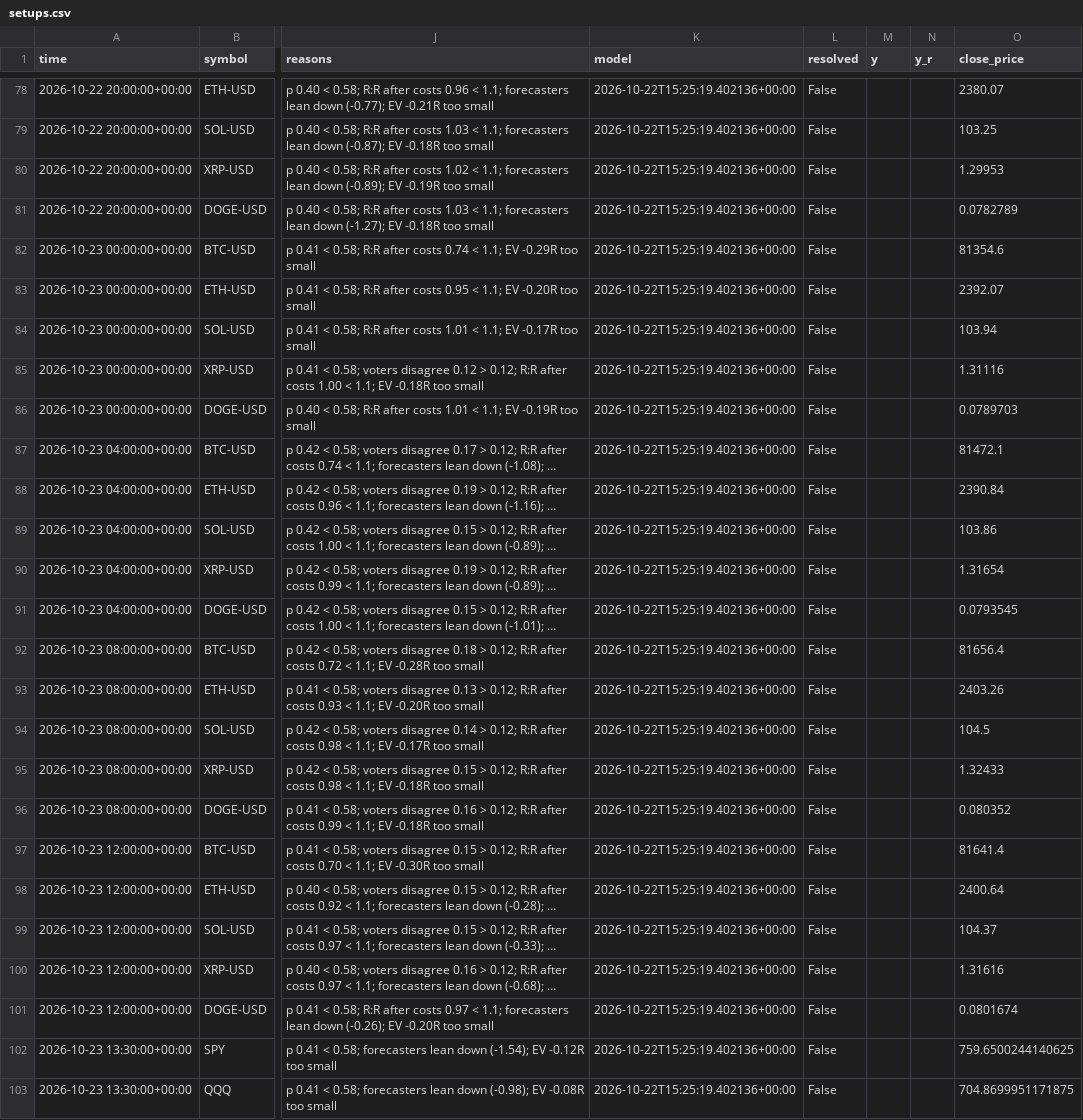
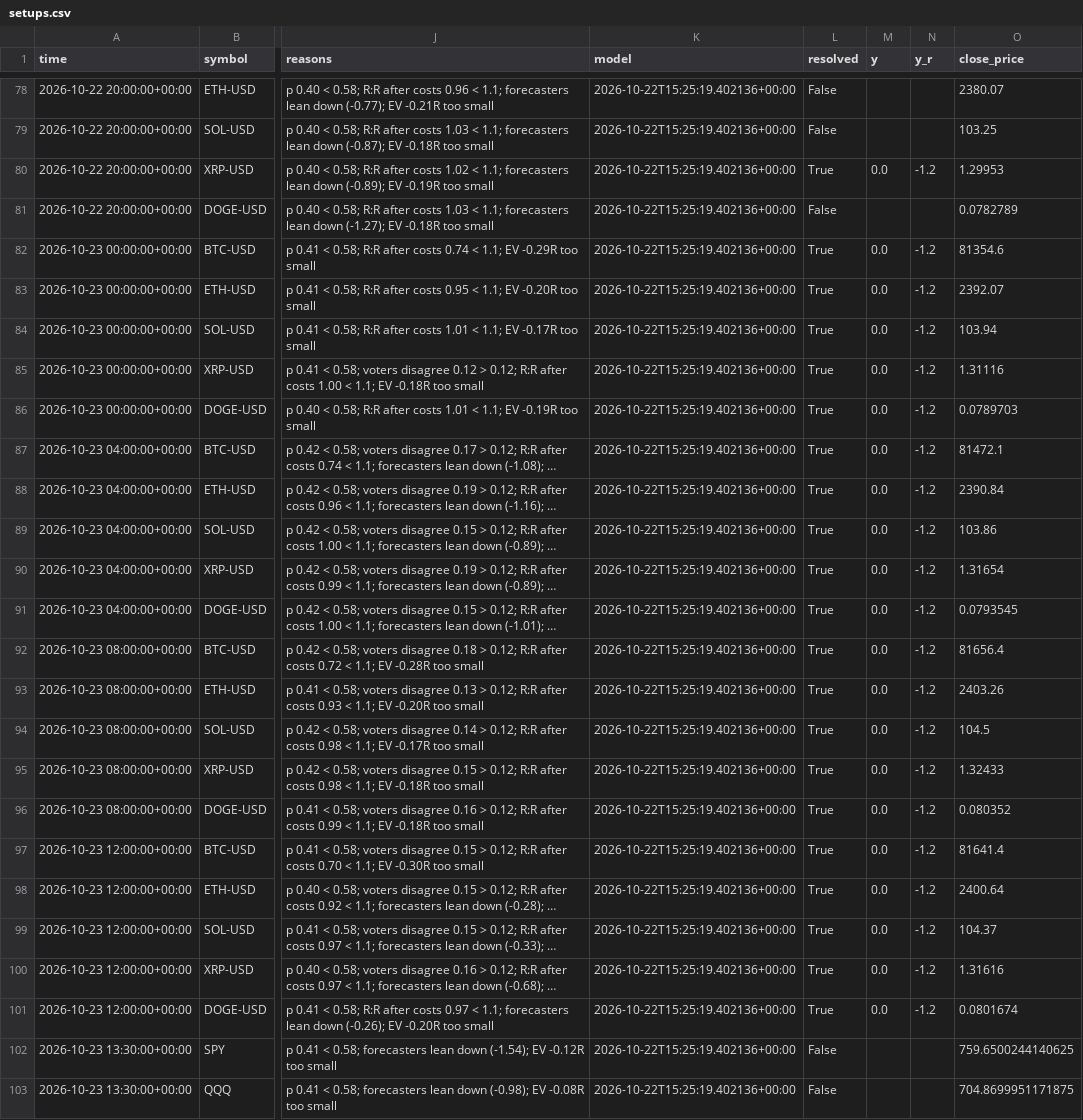
Before and after one commit to jaysantmyer-spec/ai-trader, a CSV file: data/setups.csv, drawn as a sheet; only a part is shown, gaps mark what is left out; long unchanged cells end in …; the diff covers the shown part only; the diff names each change by its address in the sheet, - before the commit and + after, or states it on an @@ line.

```diff
--- a/data/setups.csv
+++ b/data/setups.csv
-L80 (resolved): False
+L80 (resolved): True
-M80 (y): (empty)
+M80 (y): 0.0
-N80 (y_r): (empty)
+N80 (y_r): -1.2
-L82:L101 (resolved): False
+L82:L101 (resolved): True
-M82:M101 (y): (empty)
+M82:M101 (y): 0.0
-N82:N101 (y_r): (empty)
+N82:N101 (y_r): -1.2
```
Also changed, not shown: 12 edited cells elsewhere in this file, 8 other files.
